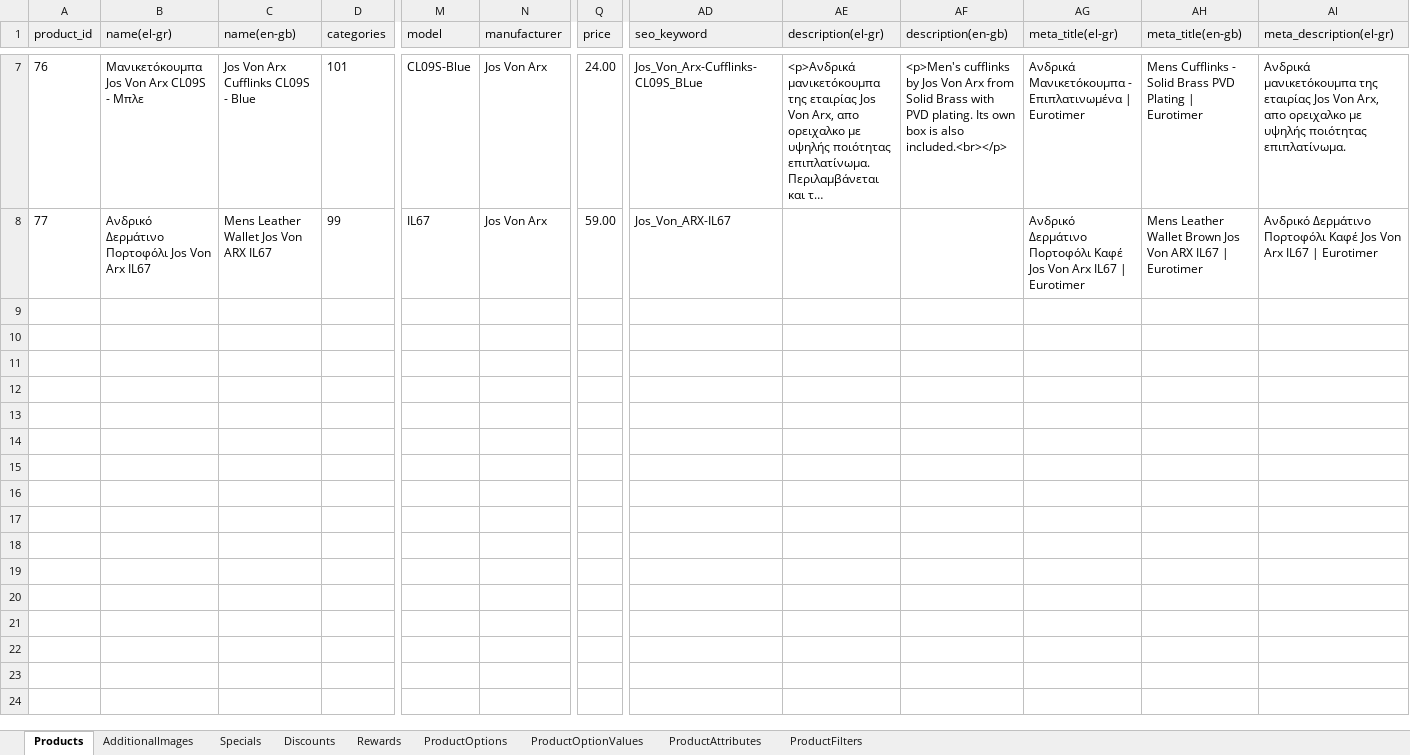
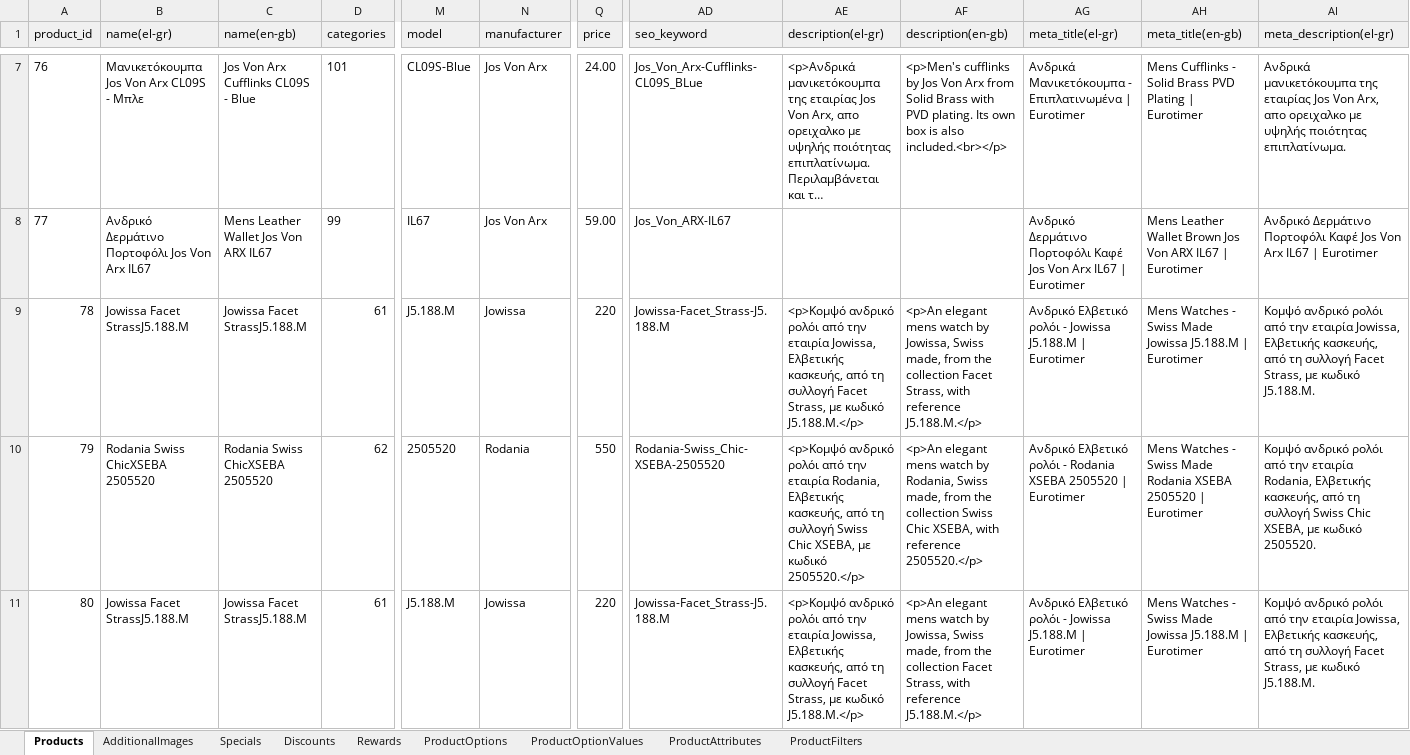
Before and after one commit to 7555G/OpenCart-product-import, an Excel workbook: xlsx_files/products.xlsx, sheet Products, drawn as a sheet; only a part is shown, gaps mark what is left out; long unchanged cells end in …; values as stored, in another font and other column widths than the file's, no borders; rows hold the shown columns only; the diff covers the shown part only; the diff names each change by its address in the sheet, - before the commit and + after, or states it on an @@ line.

```diff
--- a/xlsx_files/products.xlsx (sheet Products)
+++ b/xlsx_files/products.xlsx (sheet Products)
+row 9: 78 | Jowissa Facet StrassJ5.188.M | Jowissa Facet StrassJ5.188.M | 61 | J5.188.M | Jowissa | 220 | Jowissa-Facet_Strass-J5.188.M | <p>Κομψό ανδρικό ρολόι από την εταιρία Jowissa, Ελβετικής κασκευής, από τη συλλογή Facet Strass, με κωδικό J5.188.M.</p> | <p>An elegant mens watch by Jowissa, Swiss made, from the collection Facet Strass, with reference J5.188.M.</p> | Ανδρικό Ελβετικό ρολόι - Jowissa J5.188.M | Eurotimer | Mens Watches - Swiss Made Jowissa J5.188.M | Eurotimer | Κομψό ανδρικό ρολόι από την εταιρία Jowissa, Ελβετικής κασκευής, από τη συλλογή Facet Strass, με κωδικό J5.188.M.
+row 10: 79 | Rodania Swiss ChicXSEBA 2505520 | Rodania Swiss ChicXSEBA 2505520 | 62 | 2505520 | Rodania | 550 | Rodania-Swiss_Chic-XSEBA-2505520 | <p>Κομψό ανδρικό ρολόι από την εταιρία Rodania, Ελβετικής κασκευής, από τη συλλογή Swiss Chic XSEBA, με κωδικό 2505520.</p> | <p>An elegant mens watch by Rodania, Swiss made, from the collection Swiss Chic XSEBA, with reference 2505520.</p> | Ανδρικό Ελβετικό ρολόι - Rodania XSEBA 2505520 | Eurotimer | Mens Watches - Swiss Made Rodania XSEBA 2505520 | Eurotimer | Κομψό ανδρικό ρολόι από την εταιρία Rodania, Ελβετικής κασκευής, από τη συλλογή Swiss Chic XSEBA, με κωδικό 2505520.
+row 11: 80 | Jowissa Facet StrassJ5.188.M | Jowissa Facet StrassJ5.188.M | 61 | J5.188.M | Jowissa | 220 | Jowissa-Facet_Strass-J5.188.M | <p>Κομψό ανδρικό ρολόι από την εταιρία Jowissa, Ελβετικής κασκευής, από τη συλλογή Facet Strass, με κωδικό J5.188.M.</p> | <p>An elegant mens watch by Jowissa, Swiss made, from the collection Facet Strass, with reference J5.188.M.</p> | Ανδρικό Ελβετικό ρολόι - Jowissa J5.188.M | Eurotimer | Mens Watches - Swiss Made Jowissa J5.188.M | Eurotimer | Κομψό ανδρικό ρολόι από την εταιρία Jowissa, Ελβετικής κασκευής, από τη συλλογή Facet Strass, με κωδικό J5.188.M.
```
Also changed, not shown: 3 added rows elsewhere in this sheet, 2 other files.
